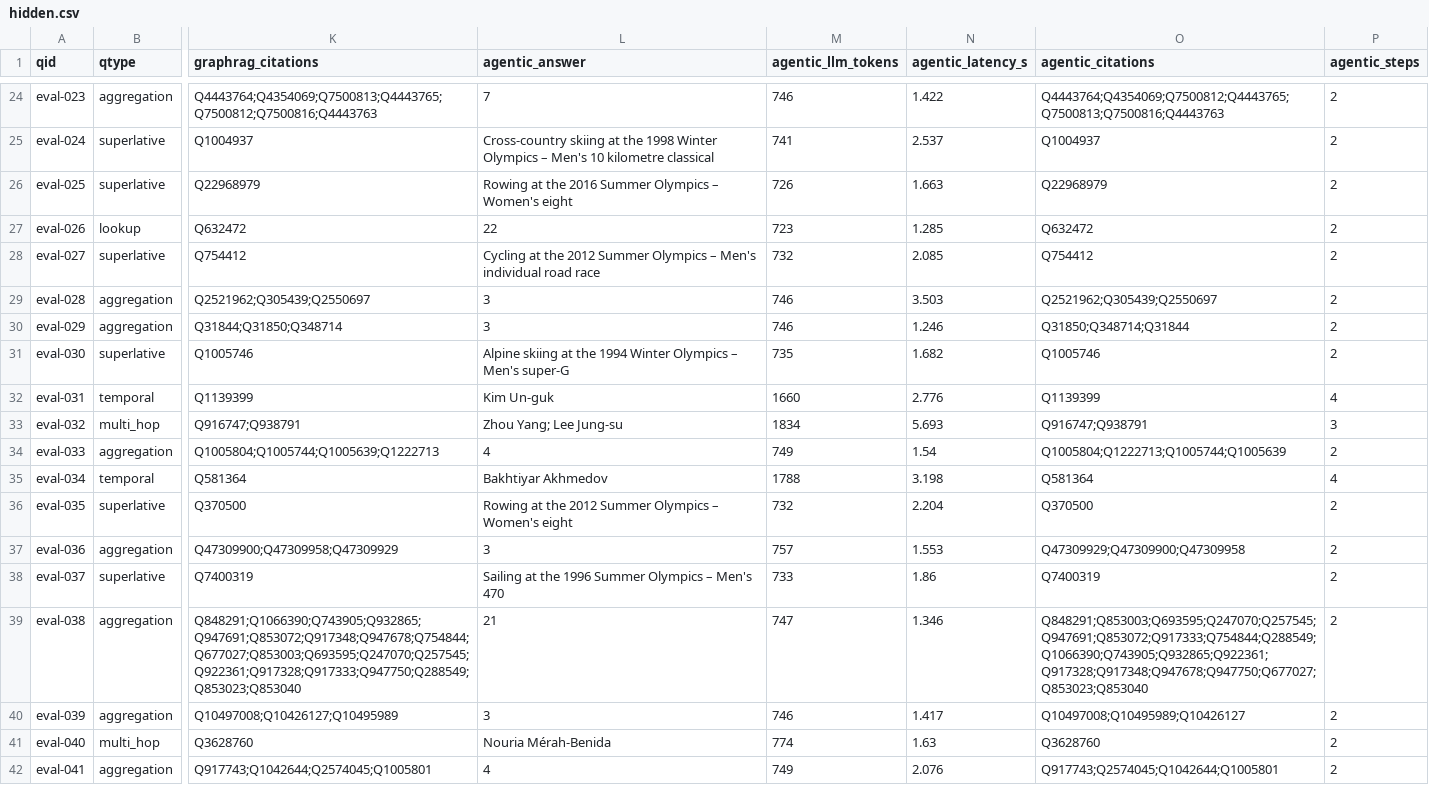
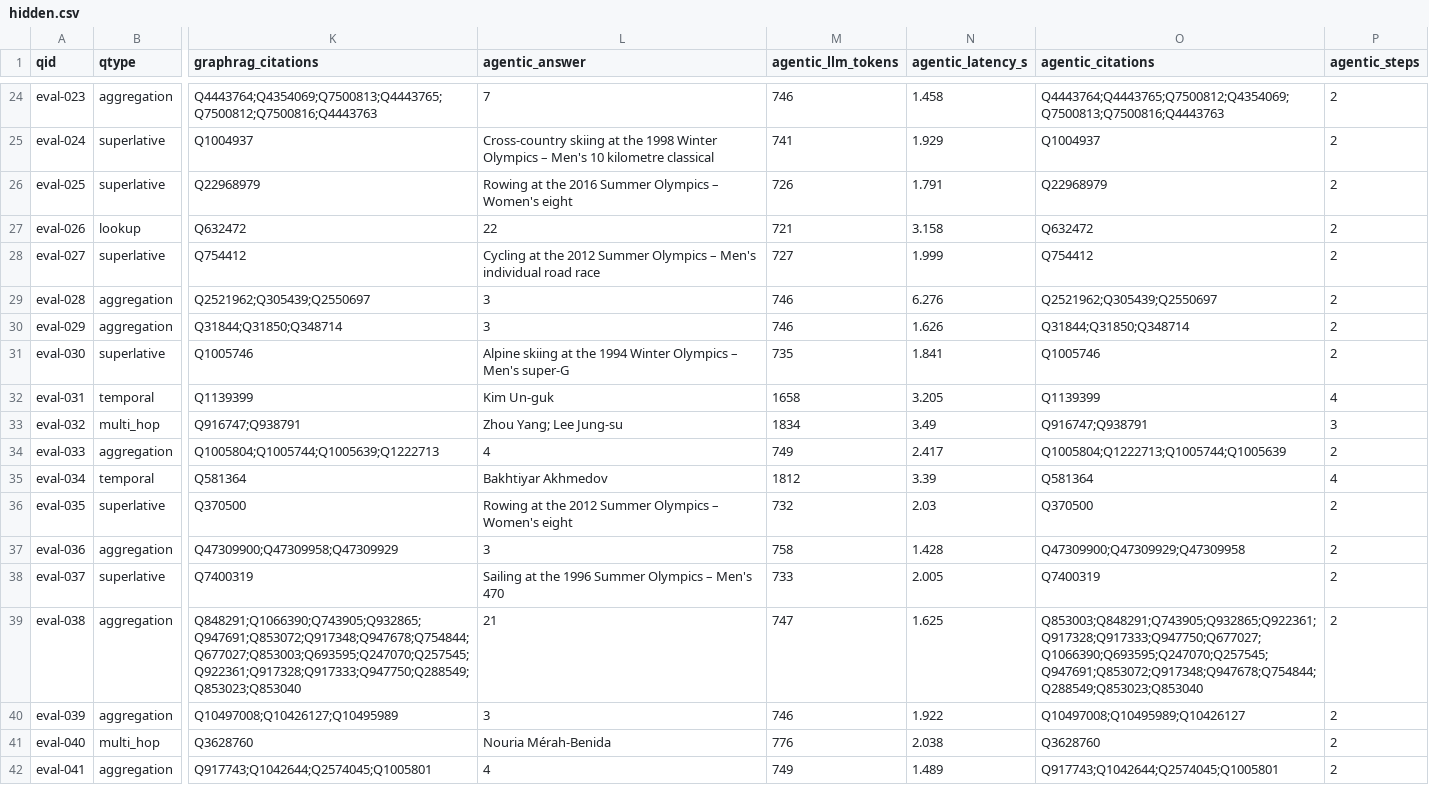
Before and after one commit to simon-derock/stellium, a CSV file: submission/hidden.csv, drawn as a sheet; only a part is shown, gaps mark what is left out; the diff covers the shown part only; the diff names each change by its address in the sheet, - before the commit and + after, or states it on an @@ line.

Commit message:
feat(web): agent first, baseline last, across every table, card and chart
Republish from the f75fb5c agent re-run: answers unchanged on public and
hidden, 99/100 at 908 tokens and 1.16 calls, hidden 49/49 against the oracle.

```diff
--- a/submission/hidden.csv
+++ b/submission/hidden.csv
-N24 (agentic_latency_s): 1.422
+N24 (agentic_latency_s): 1.458
-O24 (agentic_citations): Q4443764;Q4354069;Q7500812;Q4443765;Q7500813;Q7500816;Q4443763
+O24 (agentic_citations): Q4443764;Q4443765;Q7500812;Q4354069;Q7500813;Q7500816;Q4443763
-N25 (agentic_latency_s): 2.537
+N25 (agentic_latency_s): 1.929
-N26 (agentic_latency_s): 1.663
+N26 (agentic_latency_s): 1.791
-M27 (agentic_llm_tokens): 723
+M27 (agentic_llm_tokens): 721
-N27 (agentic_latency_s): 1.285
+N27 (agentic_latency_s): 3.158
-M28 (agentic_llm_tokens): 732
+M28 (agentic_llm_tokens): 727
-N28 (agentic_latency_s): 2.085
+N28 (agentic_latency_s): 1.999
-N29 (agentic_latency_s): 3.503
+N29 (agentic_latency_s): 6.276
-N30 (agentic_latency_s): 1.246
+N30 (agentic_latency_s): 1.626
-O30 (agentic_citations): Q31850;Q348714;Q31844
+O30 (agentic_citations): Q31844;Q31850;Q348714
-N31 (agentic_latency_s): 1.682
+N31 (agentic_latency_s): 1.841
-M32 (agentic_llm_tokens): 1660
+M32 (agentic_llm_tokens): 1658
-N32 (agentic_latency_s): 2.776
+N32 (agentic_latency_s): 3.205
-N33 (agentic_latency_s): 5.693
+N33 (agentic_latency_s): 3.49
-N34 (agentic_latency_s): 1.54
+N34 (agentic_latency_s): 2.417
-M35 (agentic_llm_tokens): 1788
+M35 (agentic_llm_tokens): 1812
-N35 (agentic_latency_s): 3.198
+N35 (agentic_latency_s): 3.39
-N36 (agentic_latency_s): 2.204
+N36 (agentic_latency_s): 2.03
-M37 (agentic_llm_tokens): 757
+M37 (agentic_llm_tokens): 758
-N37 (agentic_latency_s): 1.553
+N37 (agentic_latency_s): 1.428
-O37 (agentic_citations): Q47309929;Q47309900;Q47309958
+O37 (agentic_citations): Q47309900;Q47309929;Q47309958
-N38 (agentic_latency_s): 1.86
+N38 (agentic_latency_s): 2.005
-N39 (agentic_latency_s): 1.346
+N39 (agentic_latency_s): 1.625
-O39 (agentic_citations): Q848291;Q853003;Q693595;Q247070;Q257545;Q947691;Q853072;Q917333;Q754844;Q288549;Q1066390;Q743905;Q932865;Q922361;Q917328;Q917348;Q947678;Q947750;Q677027;Q853023;Q853040
+O39 (agentic_citations): Q853003;Q848291;Q743905;Q932865;Q922361;Q917328;Q917333;Q947750;Q677027;Q1066390;Q693595;Q247070;Q257545;Q947691;Q853072;Q917348;Q947678;Q754844;Q288549;Q853023;Q853040
-N40 (agentic_latency_s): 1.417
+N40 (agentic_latency_s): 1.922
-M41 (agentic_llm_tokens): 774
+M41 (agentic_llm_tokens): 776
-N41 (agentic_latency_s): 1.63
+N41 (agentic_latency_s): 2.038
-N42 (agentic_latency_s): 2.076
+N42 (agentic_latency_s): 1.489
-O42 (agentic_citations): Q917743;Q2574045;Q1042644;Q1005801
+O42 (agentic_citations): Q917743;Q1042644;Q2574045;Q1005801
```
Also changed, not shown: 52 edited cells elsewhere in this file, 5 other files.
